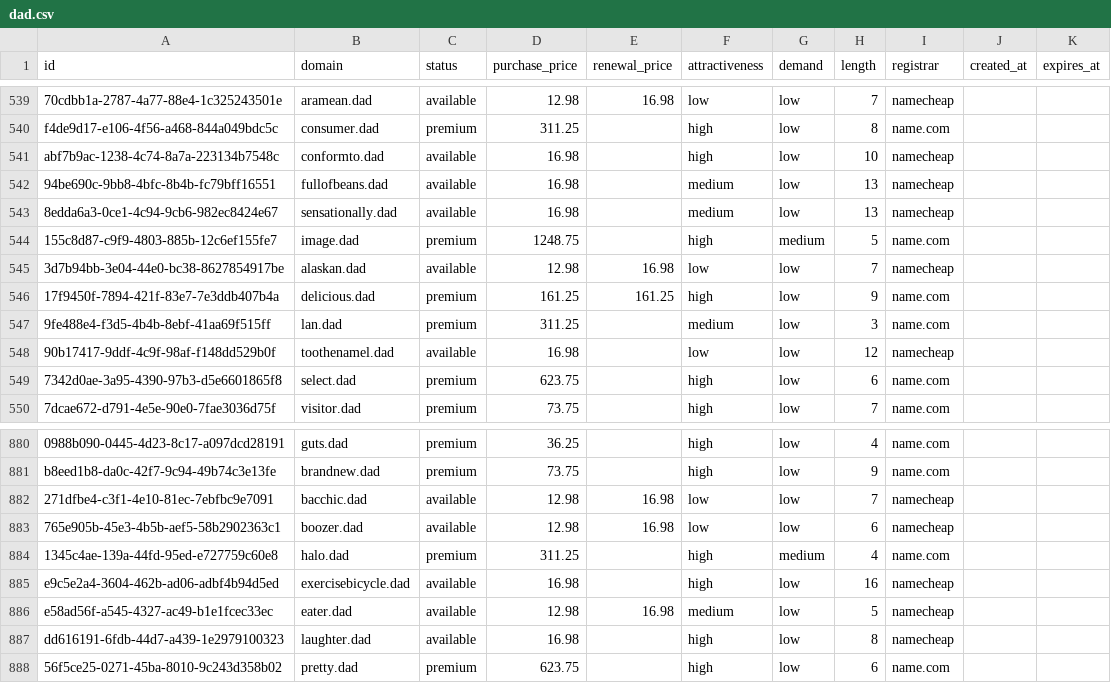
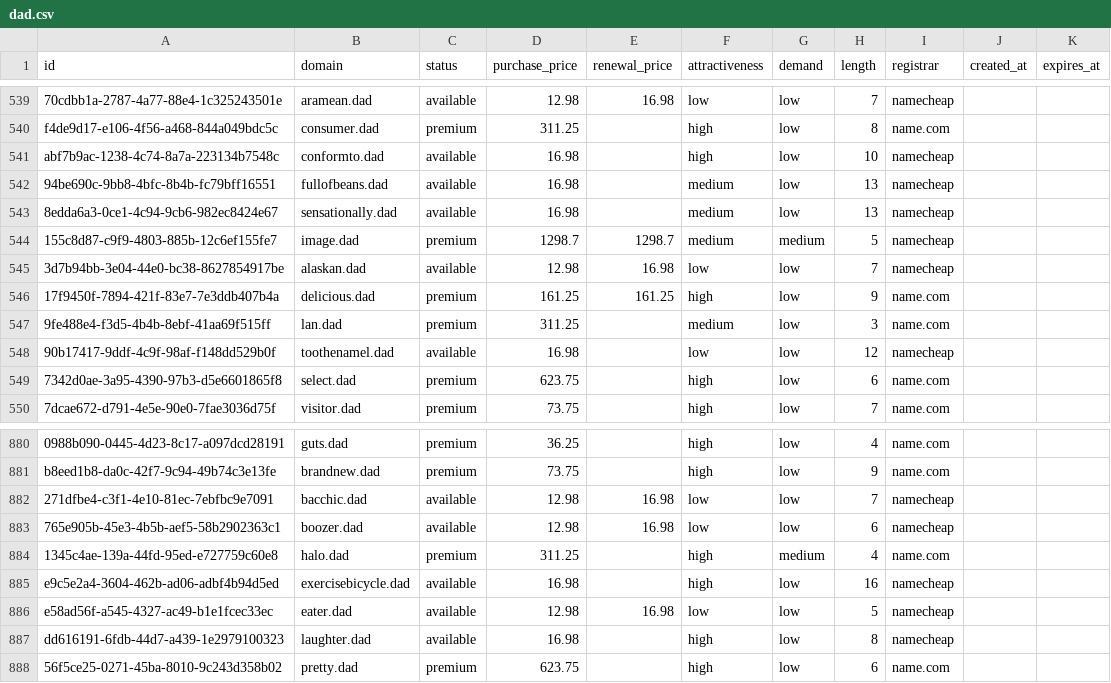
Before and after one commit to UniqueDomains/dad-oneword-domains, a CSV file: dad.csv, drawn as a sheet; only a part is shown, gaps mark what is left out.

Commit message:
Domains update

```diff
--- a/dad.csv
+++ b/dad.csv
@@ -543,3 +543,3 @@ abf7b9ac-1238-4c74-8a7a-223134b7548c,conformto.dad,available,16.98,,high,low,10,
 8edda6a3-0ce1-4c94-9cb6-982ec8424e67,sensationally.dad,available,16.98,,medium,low,13,namecheap,,
-155c8d87-c9f9-4803-885b-12c6ef155fe7,image.dad,premium,1248.75,,high,medium,5,name.com,,
+155c8d87-c9f9-4803-885b-12c6ef155fe7,image.dad,premium,1298.7,1298.7,medium,medium,5,namecheap,,
 3d7b94bb-3e04-44e0-bc38-8627854917be,alaskan.dad,available,12.98,16.98,low,low,7,namecheap,,
@@ -885,3 +885,3 @@ b8eed1b8-da0c-42f7-9c94-49b74c3e13fe,brandnew.dad,premium,73.75,,high,low,9,name
 e9c5e2a4-3604-462b-ad06-adbf4b94d5ed,exercisebicycle.dad,available,16.98,,high,low,16,namecheap,,
-e58ad56f-a545-4327-ac49-b1e1fcec33ec,eater.dad,available,12.98,16.98,medium,low,5,namecheap,,
+e58ad56f-a545-4327-ac49-b1e1fcec33ec,eater.dad,available,12.98,16.98,low,low,5,namecheap,,
 dd616191-6fdb-44d7-a439-1e2979100323,laughter.dad,available,16.98,,high,low,8,namecheap,,
```
Also changed, not shown: 4 other files.
